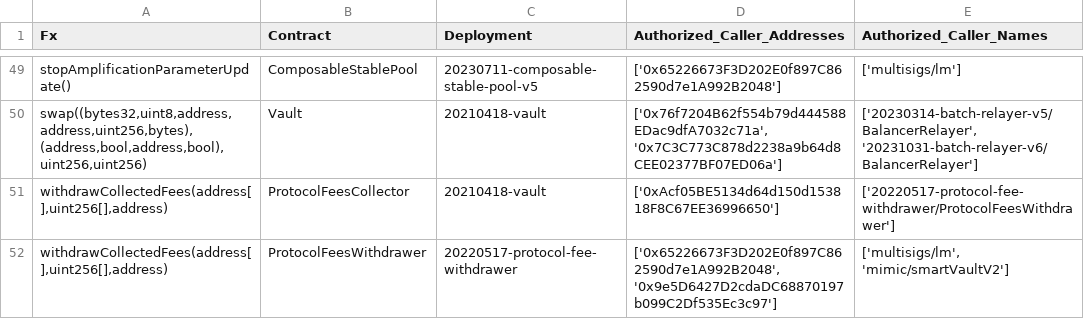
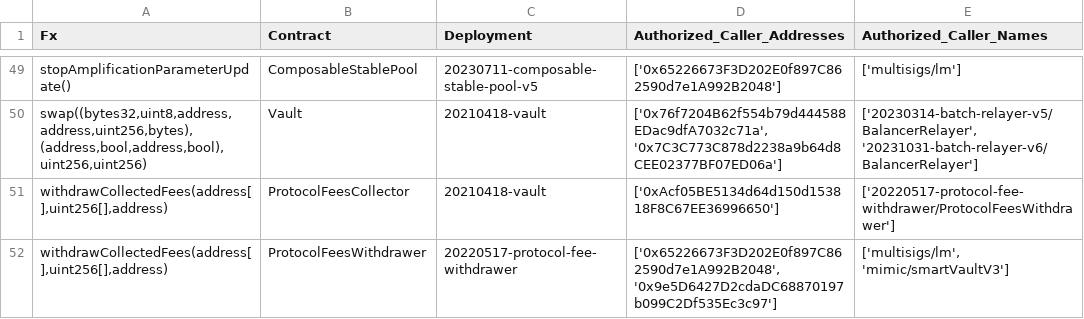
Before and after one commit to balancer/docs, a CSV file: data_files/permissions/base.csv, drawn as a sheet; only a part is shown, gaps mark what is left out.

```diff
--- a/data_files/permissions/base.csv
+++ b/data_files/permissions/base.csv
@@ -51,2 +51,2 @@ stopAmplificationParameterUpdate(),ComposableStablePool,20230711-composable-stab
 "withdrawCollectedFees(address[],uint256[],address)",ProtocolFeesCollector,20210418-vault,['0xAcf05BE5134d64d150d153818F8C67EE36996650'],['20220517-protocol-fee-withdrawer/ProtocolFeesWithdrawer']
-"withdrawCollectedFees(address[],uint256[],address)",ProtocolFeesWithdrawer,20220517-protocol-fee-withdrawer,"['0x65226673F3D202E0f897C862590d7e1A992B2048', '0x9e5D6427D2cdaDC68870197b099C2Df535Ec3c97']","['multisigs/lm', 'mimic/smartVaultV2']"
+"withdrawCollectedFees(address[],uint256[],address)",ProtocolFeesWithdrawer,20220517-protocol-fee-withdrawer,"['0x65226673F3D202E0f897C862590d7e1A992B2048', '0x9e5D6427D2cdaDC68870197b099C2Df535Ec3c97']","['multisigs/lm', 'mimic/smartVaultV3']"
```
Also changed, not shown: data_files/permissions/arbitrum.csv, data_files/permissions/avalanche.csv, 18 other files.
